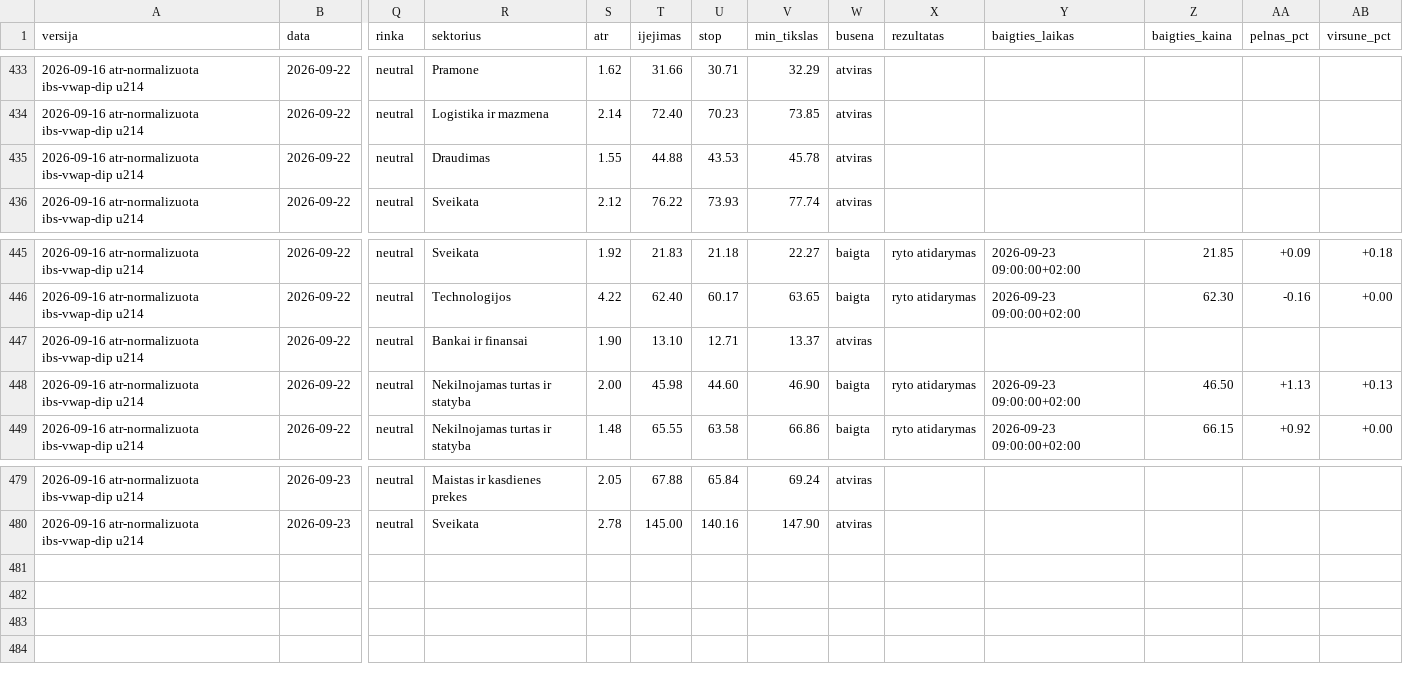
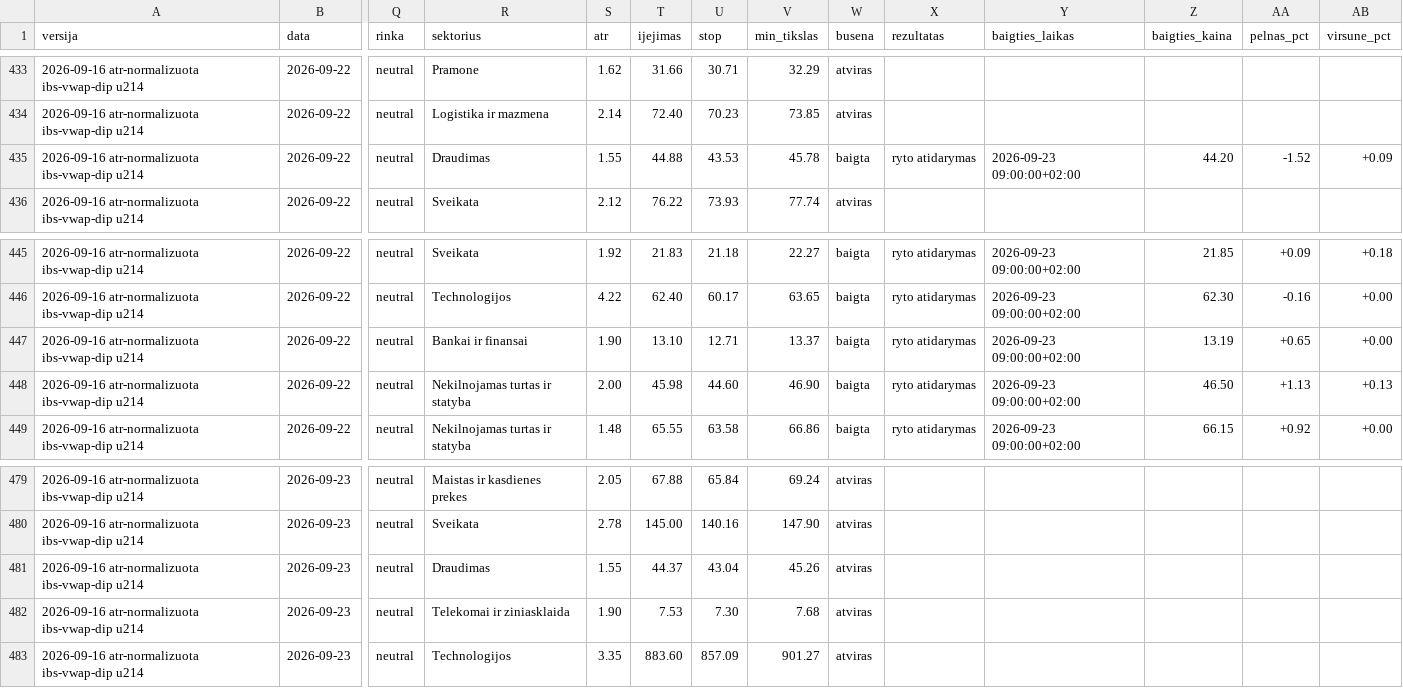
Before and after one commit to MantasBud/Dip-raiting, a CSV file: docs/zurnalas.csv, drawn as a sheet; only a part is shown, gaps mark what is left out; rows hold the shown columns only; the diff names each change by its address in the sheet, - before the commit and + after, or states it on an @@ line.

```diff
--- a/docs/zurnalas.csv
+++ b/docs/zurnalas.csv
-W435 (busena): atviras
+W435 (busena): baigta
-X435 (rezultatas): (empty)
+X435 (rezultatas): ryto atidarymas
-Y435 (baigties_laikas): (empty)
+Y435 (baigties_laikas): 2026-09-23 09:00:00+02:00
-Z435 (baigties_kaina): (empty)
+Z435 (baigties_kaina): 44.20
-AA435 (pelnas_pct): (empty)
+AA435 (pelnas_pct): -1.52
-AB435 (virsune_pct): (empty)
+AB435 (virsune_pct): +0.09
-W447 (busena): atviras
+W447 (busena): baigta
-X447 (rezultatas): (empty)
+X447 (rezultatas): ryto atidarymas
-Y447 (baigties_laikas): (empty)
+Y447 (baigties_laikas): 2026-09-23 09:00:00+02:00
-Z447 (baigties_kaina): (empty)
+Z447 (baigties_kaina): 13.19
-AA447 (pelnas_pct): (empty)
+AA447 (pelnas_pct): +0.65
-AB447 (virsune_pct): (empty)
+AB447 (virsune_pct): +0.00
+row 481: 2026-09-16 atr-normalizuota ibs-vwap-dip u214 | 2026-09-23 | neutral | Draudimas | 1.55 | 44.37 | 43.04 | 45.26 | atviras
+row 482: 2026-09-16 atr-normalizuota ibs-vwap-dip u214 | 2026-09-23 | neutral | Telekomai ir ziniasklaida | 1.90 | 7.53 | 7.30 | 7.68 | atviras
+row 483: 2026-09-16 atr-normalizuota ibs-vwap-dip u214 | 2026-09-23 | neutral | Technologijos | 3.35 | 883.60 | 857.09 | 901.27 | atviras
```
Also changed, not shown: 2 other files.
